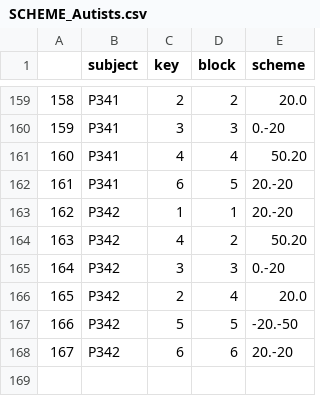
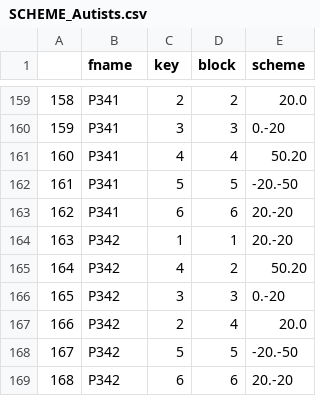
Before and after one commit to asmyasikova83/MEG_probability, a CSV file: SCHEME_Autists.csv, drawn as a sheet; only a part is shown, gaps mark what is left out; addresses are those after the commit; the diff names each change by its address in the sheet, - before the commit and + after, or states it on an @@ line.

Commit message:
P341 in reinforcement scheme

```diff
--- a/SCHEME_Autists.csv
+++ b/SCHEME_Autists.csv
-B1: subject
+B1: fname
+row 162: 161 | P341 | 5 | 5 | -20.-50
@@ column A renumbered from row 163 down @@
-D163 (block): 5
+D163 (block): 6
```
